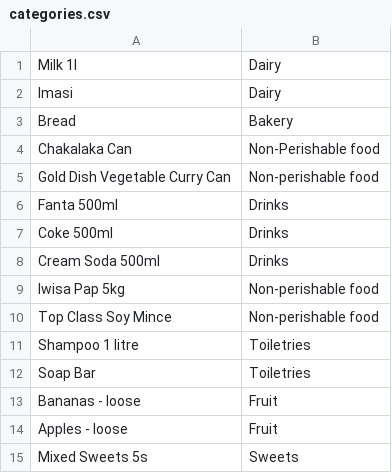
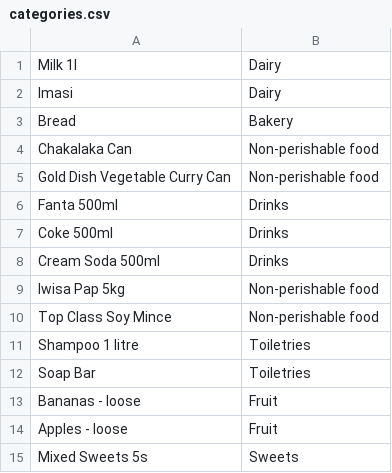
Before and after one commit to SamanthaHoy/Nelisa_Spaza_Shop, a CSV file: files/categories.csv, drawn as a sheet.

```diff
--- a/files/categories.csv
+++ b/files/categories.csv
@@ -3,3 +3,3 @@ Imasi,Dairy
 Bread,Bakery
-Chakalaka Can,Non-Perishable food
+Chakalaka Can,Non-perishable food
 Gold Dish Vegetable Curry Can,Non-perishable food
```
Also changed, not shown: 3 other files.
